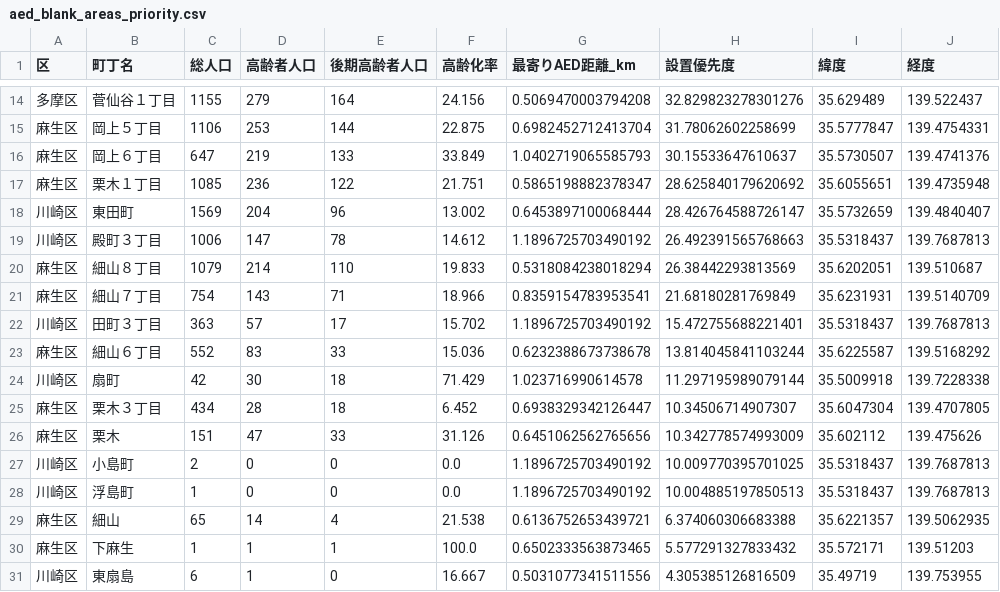
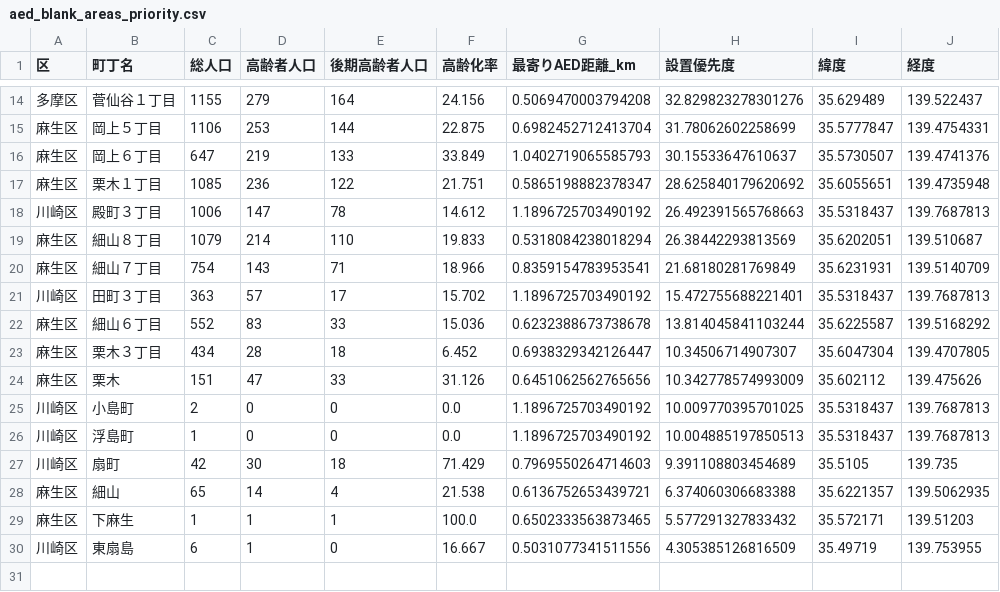
Before and after one commit to wataruhoshii/ddm, a CSV file: 03_analysis/aed_blank_areas_priority.csv, drawn as a sheet; only a part is shown, gaps mark what is left out; removed rows and columns are numbered as before the commit, all else as after; the diff names each change by its address in the sheet, - before the commit and + after, or states it on an @@ line.

```diff
--- a/03_analysis/aed_blank_areas_priority.csv
+++ b/03_analysis/aed_blank_areas_priority.csv
-row 18: 川崎区 | 東田町 | 1569 | 204 | 96 | 13.002 | 0.6453897100068444 | 28.426764588726147 | 35.5732659 | 139.4840407
-row 24: 川崎区 | 扇町 | 42 | 30 | 18 | 71.429 | 1.023716990614578 | 11.297195989079144 | 35.5009918 | 139.7228338
+row 27: 川崎区 | 扇町 | 42 | 30 | 18 | 71.429 | 0.7969550264714603 | 9.391108803454689 | 35.5105 | 139.735
```
Also changed, not shown: 02_population_data/kawasaki_chocho_geocoded.csv, 03_analysis/aed_chocho_analysis_result.csv, 5 other files.
